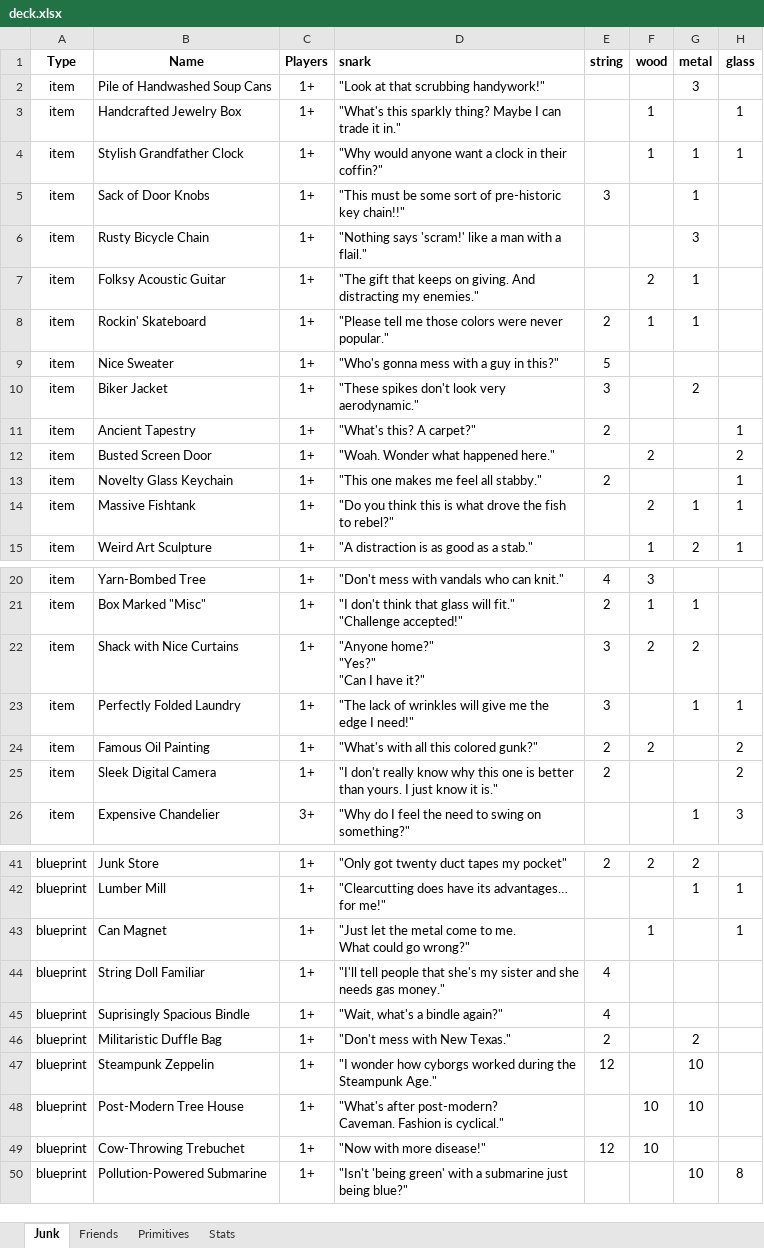
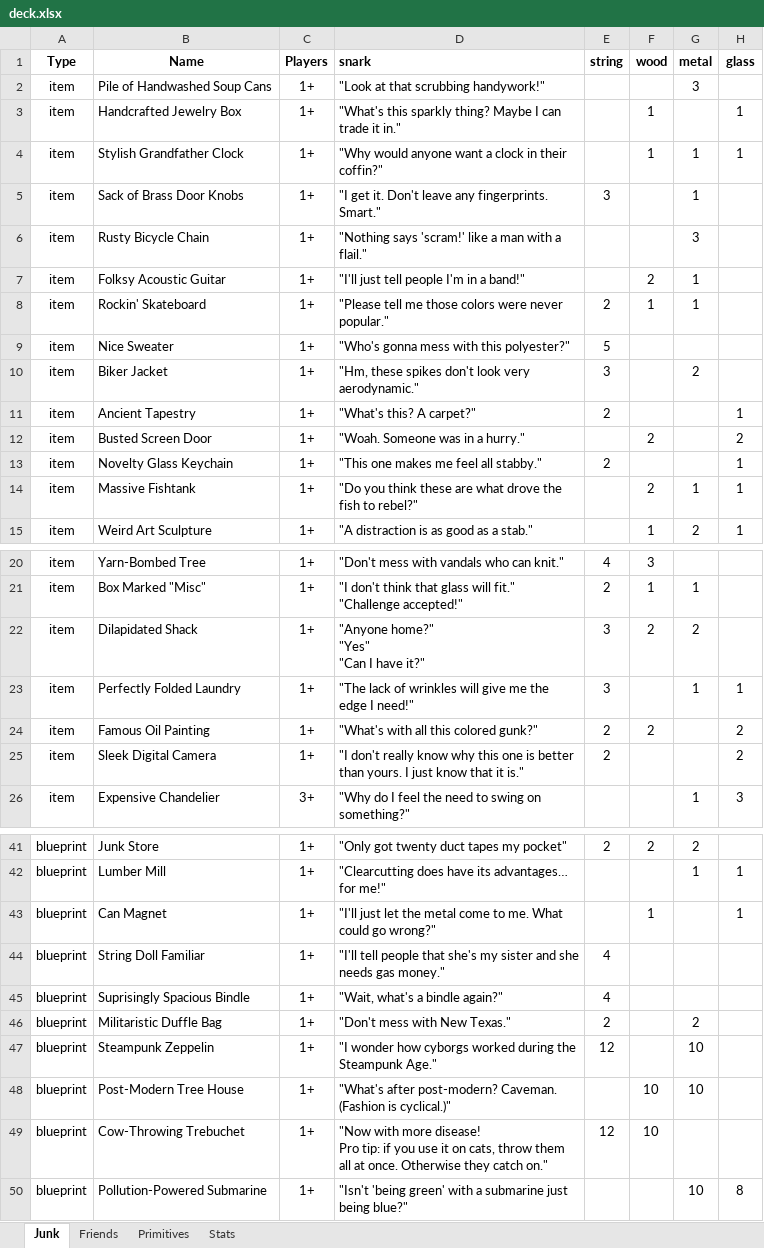
Before and after one commit to andymeneely/junk-land, an Excel workbook: data/deck.xlsx, sheet Junk, drawn as a sheet; only a part is shown, gaps mark what is left out; values as stored, in another font and other column widths than the file's, no borders; conditional formats not drawn; ↵ is a line break in a cell; the diff covers the shown part only; the diff names each change by its address in the sheet, - before the commit and + after, or states it on an @@ line.

Commit message:
Some snark writing and tweaking.

```diff
--- a/data/deck.xlsx (sheet Junk)
+++ b/data/deck.xlsx (sheet Junk)
-B5 (Name): Sack of Door Knobs
+B5 (Name): Sack of Brass Door Knobs
-D5 (snark): "This must be some sort of pre-historic key chain!!"
+D5 (snark): "I get it. Don't leave any fingerprints. Smart."
-D7 (snark): "The gift that keeps on giving. And distracting my enemies."
+D7 (snark): "I'll just tell people I'm in a band!"
-D9 (snark): "Who's gonna mess with a guy in this?"
+D9 (snark): "Who's gonna mess with this polyester?"
-D10 (snark): "These spikes don't look very aerodynamic."
+D10 (snark): "Hm, these spikes don't look very aerodynamic."
-D12 (snark): "Woah. Wonder what happened here."
+D12 (snark): "Woah. Someone was in a hurry."
-D14 (snark): …you think this is what drove…
+D14 (snark): …you think these are what drove…
-B22 (Name): Shack with Nice Curtains
+B22 (Name): Dilapidated Shack
-D22 (snark): "Anyone home?" ↵ "Yes?" ↵ "Can I have it?"
+D22 (snark): "Anyone home?" ↵ "Yes" ↵ "Can I have it?"
-D25 (snark): …just know it is."
+D25 (snark): …just know that it is."
-D43 (snark): "Just let the…
+D43 (snark): "I'll just let the…
-D48 (snark): …post-modern? ↵ Caveman. Fashion is cyclical."
+D48 (snark): …post-modern? Caveman. (Fashion is cyclical.)"
-D49 (snark): …with more disease!"
+D49 (snark): …with more disease! ↵ Pro tip: if you use it on cats, throw them all at once. Otherwise they catch on."
```
Also changed, not shown: 3 edited cells elsewhere in this sheet, sheet Friends, 2 other files.
